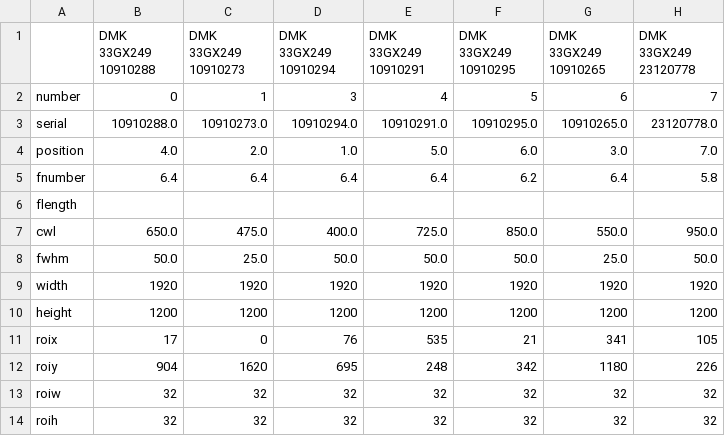
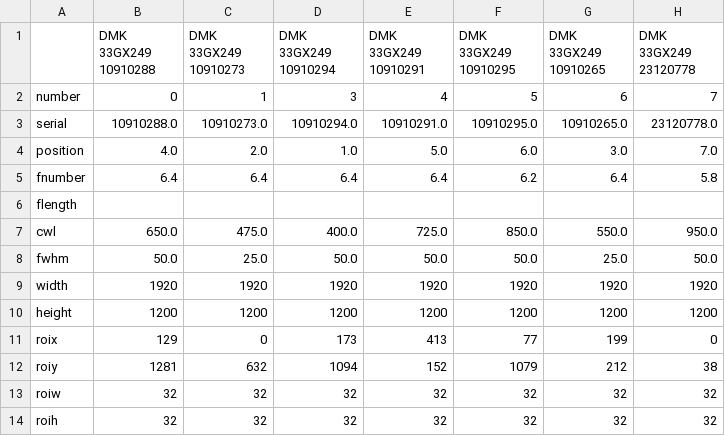
Before and after one commit to rbstabbins/orochi_simulator_control, a CSV file: notebooks/camera_config.csv, drawn as a sheet.

```diff
--- a/notebooks/camera_config.csv
+++ b/notebooks/camera_config.csv
@@ -10,4 +10,4 @@ width,1920,1920,1920,1920,1920,1920,1920
 height,1200,1200,1200,1200,1200,1200,1200
-roix,17,0,76,535,21,341,105
-roiy,904,1620,695,248,342,1180,226
+roix,129,0,173,413,77,199,0
+roiy,1281,632,1094,152,1079,212,38
 roiw,32,32,32,32,32,32,32
```
Also changed, not shown: 3 other files.
